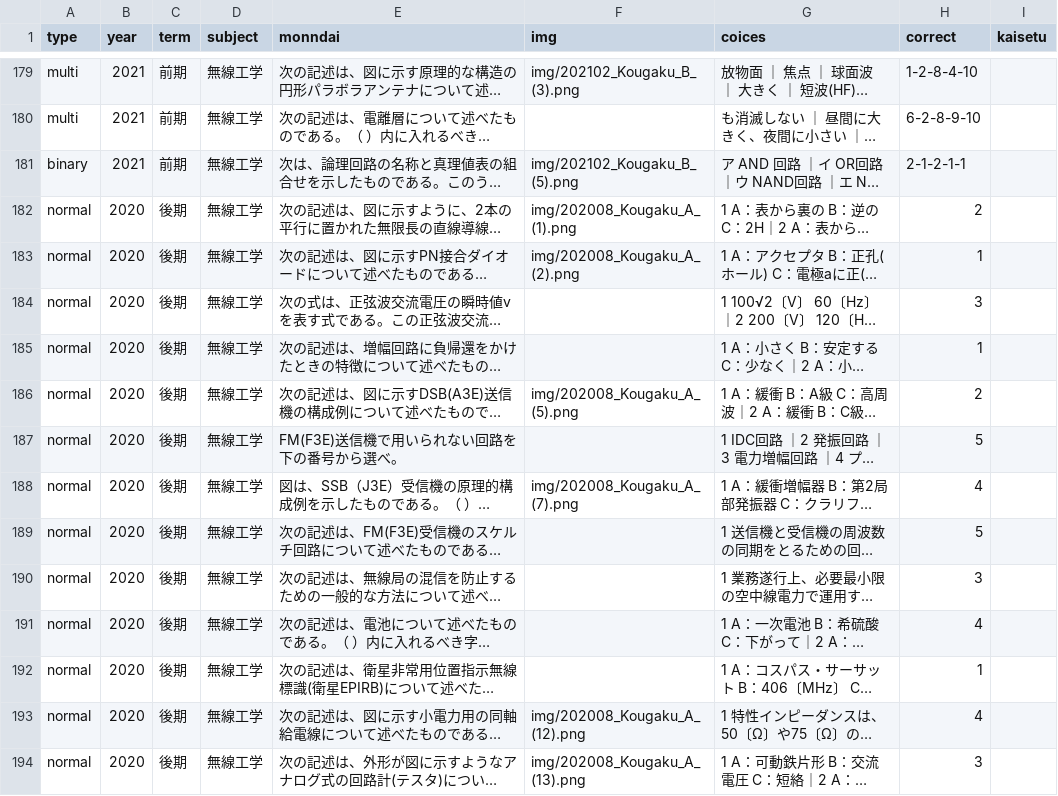
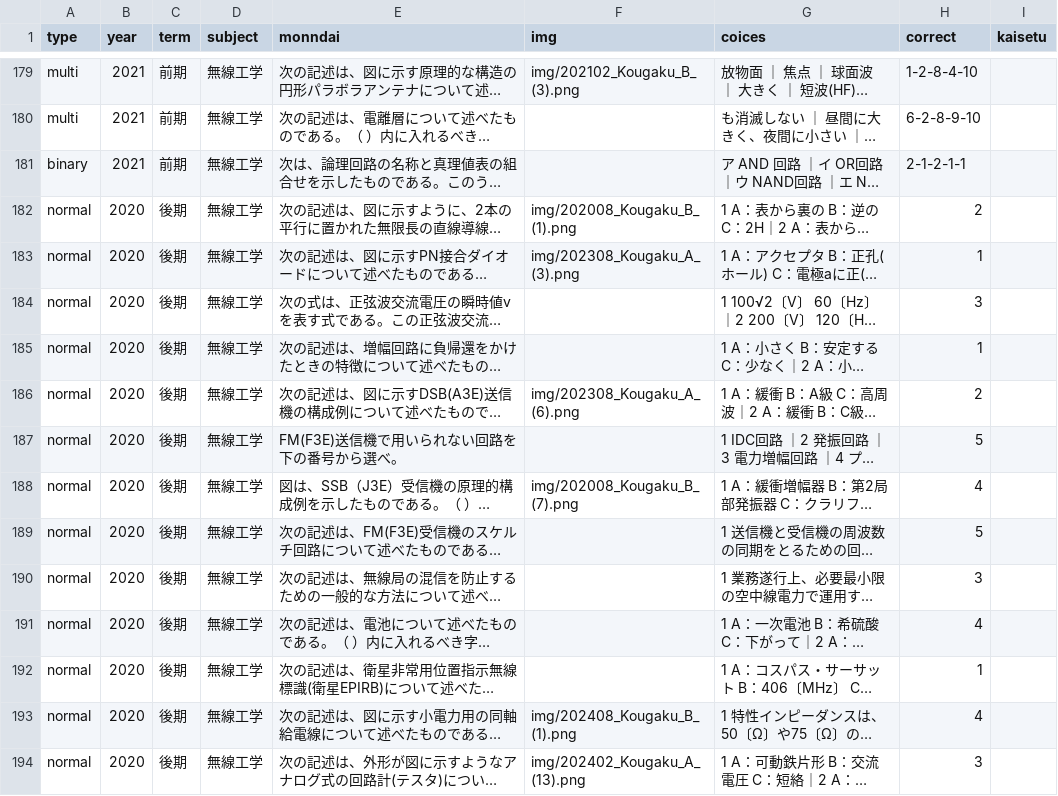
Before and after one commit to TNK9639/Radio-app, a CSV file: questions.csv, drawn as a sheet; only a part is shown, gaps mark what is left out; long unchanged cells end in …; the diff covers the shown part only; the diff names each change by its address in the sheet, - before the commit and + after, or states it on an @@ line.

```diff
--- a/questions.csv
+++ b/questions.csv
-F181 (img): img/202102_Kougaku_B_(5).png
+F181 (img): (empty)
-F182 (img): img/202008_Kougaku_A_(1).png
+F182 (img): img/202008_Kougaku_B_(1).png
-F183 (img): img/202008_Kougaku_A_(2).png
+F183 (img): img/202308_Kougaku_A_(3).png
-F186 (img): img/202008_Kougaku_A_(5).png
+F186 (img): img/202308_Kougaku_A_(6).png
-F188 (img): img/202008_Kougaku_A_(7).png
+F188 (img): img/202008_Kougaku_B_(7).png
-F193 (img): img/202008_Kougaku_A_(12).png
+F193 (img): img/202408_Kougaku_B_(1).png
-F194 (img): img/202008_Kougaku_A_(13).png
+F194 (img): img/202402_Kougaku_A_(13).png
```
Also changed, not shown: 64 edited cells elsewhere in this file, 56 other files.
